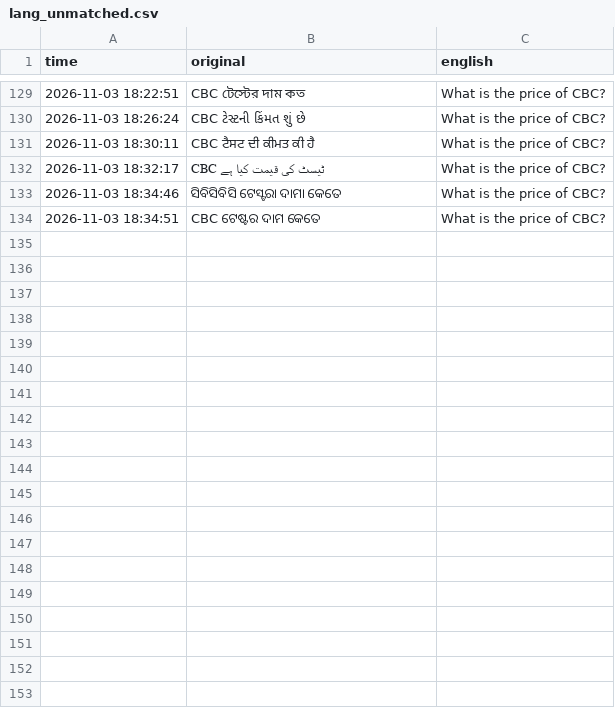
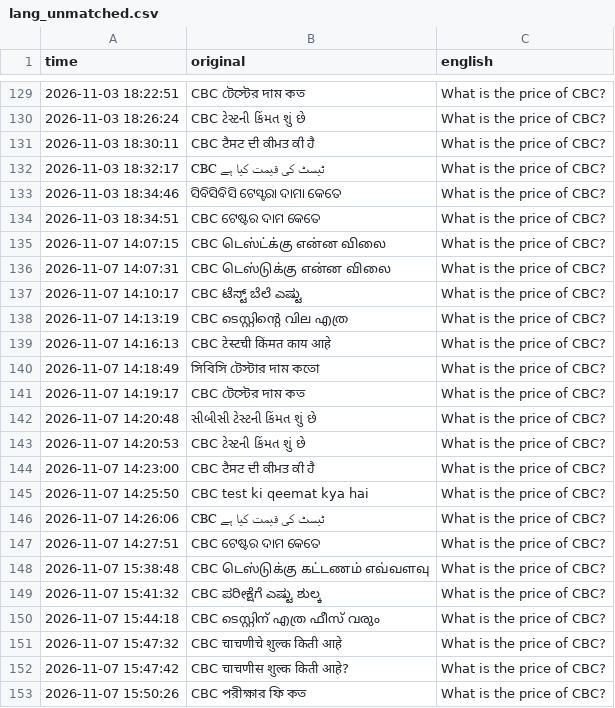
Before and after one commit to SaiDevaHarshaR/Athentech, a CSV file: lang_unmatched.csv, drawn as a sheet; only a part is shown, gaps mark what is left out; the diff covers the shown part only.

Commit message:
Updated files

```diff
--- a/lang_unmatched.csv
+++ b/lang_unmatched.csv
@@ -134 +134,20 @@
 2026-11-03 18:34:51,CBC ଟେଷ୍ଟର ଦାମ କେତେ,What is the price of CBC?
+2026-11-07 14:07:15,CBC டெஸ்ட்‌க்கு என்ன விலை,What is the price of CBC?
+2026-11-07 14:07:31,CBC டெஸ்டுக்கு என்ன விலை,What is the price of CBC?
+2026-11-07 14:10:17,CBC ಟೆಸ್ಟ್ ಬೆಲೆ ಎಷ್ಟು,What is the price of CBC?
+2026-11-07 14:13:19,CBC ടെസ്റ്റിന്റെ വില എത്ര,What is the price of CBC?
+2026-11-07 14:16:13,CBC टेस्टची किंमत काय आहे,What is the price of CBC?
+2026-11-07 14:18:49,সিবিসি টেস্টার দাম কতো,What is the price of CBC?
+2026-11-07 14:19:17,CBC টেস্টের দাম কত,What is the price of CBC?
+2026-11-07 14:20:48,સીબીસી ટેસ્ટની કિંમત શું છે,What is the price of CBC?
+2026-11-07 14:20:53,CBC ટેસ્ટની કિંમત શું છે,What is the price of CBC?
+2026-11-07 14:23:00,CBC ਟੈਸਟ ਦੀ ਕੀਮਤ ਕੀ ਹੈ,What is the price of CBC?
+2026-11-07 14:25:50,CBC test ki qeemat kya hai,What is the price of CBC?
+2026-11-07 14:26:06,CBC ٹیسٹ کی قیمت کیا ہے,What is the price of CBC?
+2026-11-07 14:27:51,CBC ଟେଷ୍ଟର ଦାମ କେତେ,What is the price of CBC?
+2026-11-07 15:38:48,CBC டெஸ்டுக்கு கட்டணம் எவ்வளவு,What is the price of CBC?
+2026-11-07 15:41:32,CBC ಪರೀಕ್ಷೆಗೆ ಎಷ್ಟು ಶುಲ್ಕ,What is the price of CBC?
+2026-11-07 15:44:18,CBC ടെസ്റ്റിന് എത്ര ഫീസ് വരും,What is the price of CBC?
+2026-11-07 15:47:32,CBC चाचणीचे शुल्क किती आहे,What is the price of CBC?
+2026-11-07 15:47:42,CBC चाचणीस शुल्क किती आहे?,What is the price of CBC?
+2026-11-07 15:50:26,CBC পরীক্ষার ফি কত,What is the price of CBC?
```
Also changed, not shown: 34 added rows elsewhere in this file.
